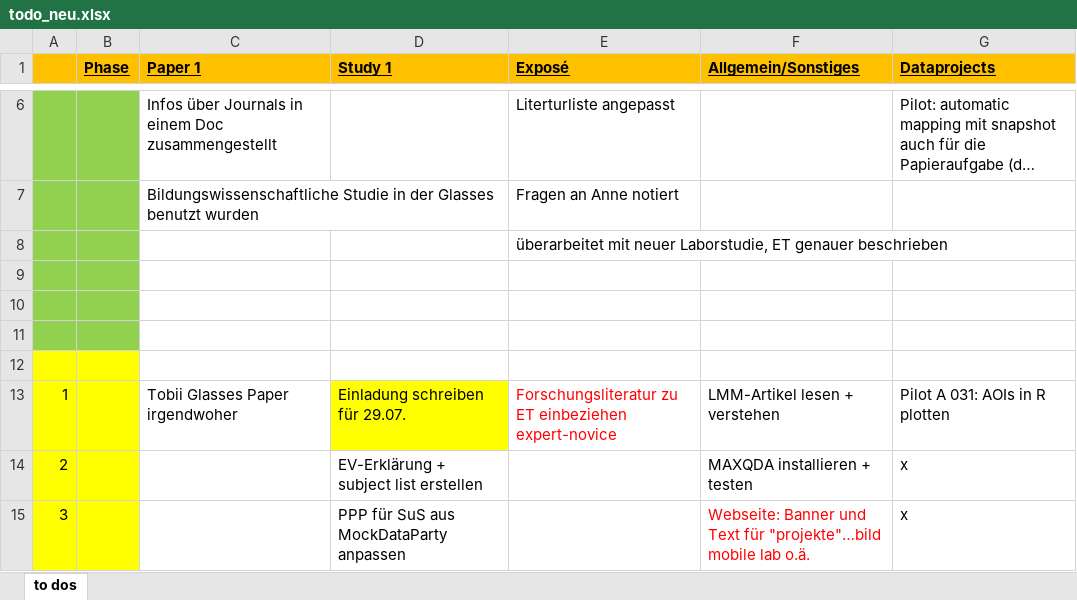
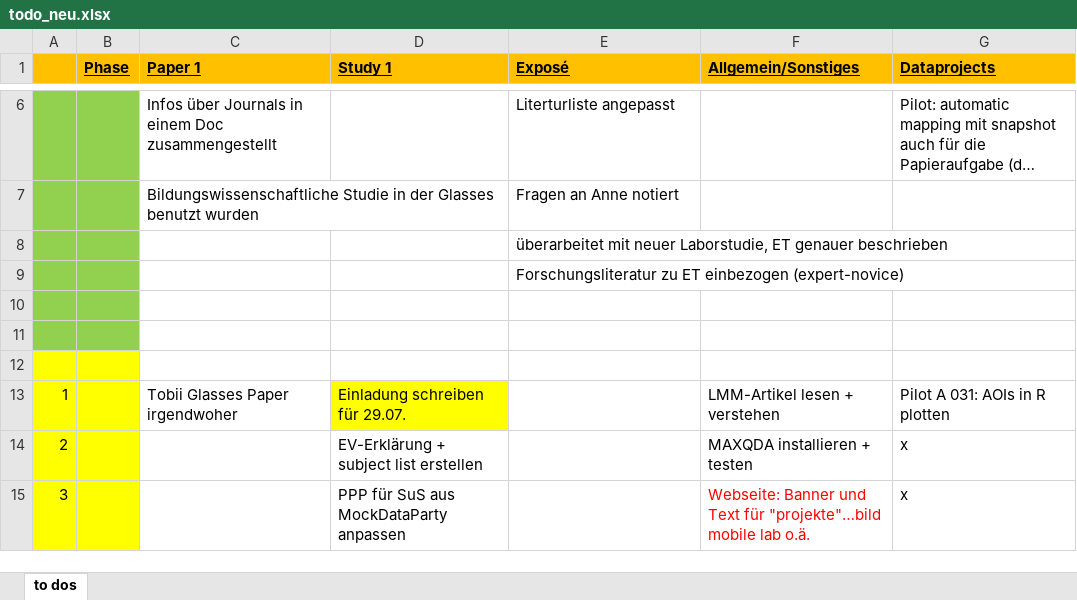
Before and after one commit to ginaamri/Mandy-PhD, an Excel workbook: todo_neu.xlsx, sheet to dos, drawn as a sheet; only a part is shown, gaps mark what is left out; long unchanged cells end in …; values as stored, in another font and other column widths than the file's, no borders; removed rows and columns are numbered as before the commit, all else as after; the diff names each change by its address in the sheet, - before the commit and + after, or states it on an @@ line.

Commit message:
Update todo_neu.xlsx

```diff
--- a/todo_neu.xlsx (sheet to dos)
+++ b/todo_neu.xlsx (sheet to dos)
+row 9:  |  |  |  | Forschungsliteratur zu ET einbezogen (expert-novice)
-A12:B12 fill: #92D050
+A12:B12 fill: #FFFF00
-row 12: (empty)
-E13 (Exposé): Forschungsliteratur zu ET einbeziehen expert-novice
+E13 (Exposé): (empty)
```
